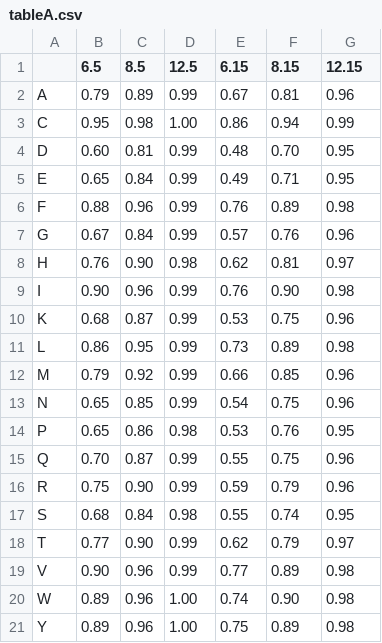
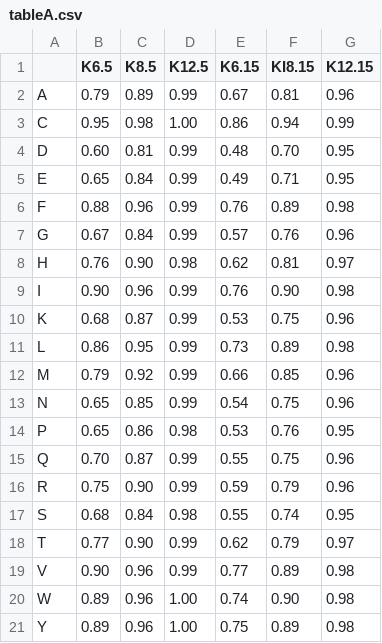
Before and after one commit to michbur/amyloid_ngram, a CSV file: tableA.csv, drawn as a sheet.

```diff
--- a/tableA.csv
+++ b/tableA.csv
@@ -1,2 +1,2 @@
-;6.5;8.5;12.5;6.15;8.15;12.15
+;K6.5;K8.5;K12.5;K6.15;KI8.15;K12.15
 A;0.79;0.89;0.99;0.67;0.81;0.96
```
Also changed, not shown: 5 other files.
